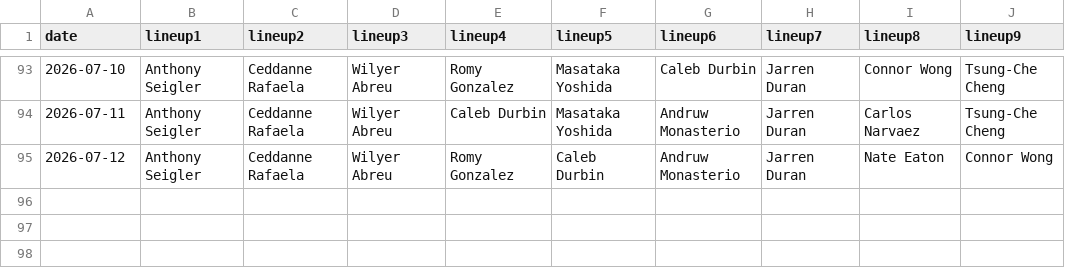
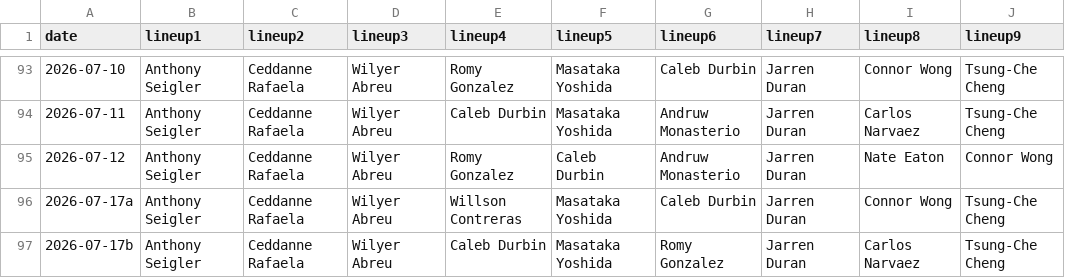
Before and after one commit to fantasy-toolz/batting-order, a CSV file: data/2026/BOS.csv, drawn as a sheet; only a part is shown, gaps mark what is left out.

```diff
--- a/data/2026/BOS.csv
+++ b/data/2026/BOS.csv
@@ -95 +95,3 @@ date,lineup1,lineup2,lineup3,lineup4,lineup5,lineup6,lineup7,lineup8,lineup9,
 2026-07-12, Anthony Seigler, Ceddanne Rafaela, Wilyer Abreu, Romy Gonzalez, Caleb Durbin, Andruw Monasterio, Jarren Duran, Nate Eaton, Connor Wong,
+2026-07-17a, Anthony Seigler, Ceddanne Rafaela, Wilyer Abreu, Willson Contreras, Masataka Yoshida, Caleb Durbin, Jarren Duran, Connor Wong, Tsung-Che Cheng,
+2026-07-17b, Anthony Seigler, Ceddanne Rafaela, Wilyer Abreu, Caleb Durbin, Masataka Yoshida, Romy Gonzalez, Jarren Duran, Carlos Narvaez, Tsung-Che Cheng,
```
Also changed, not shown: data/2026/CWS.csv, data/2026/TB.csv, 27 other files.
